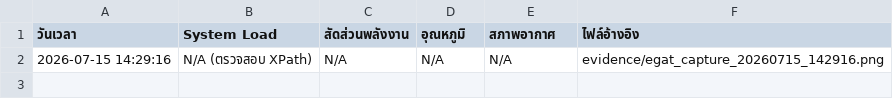
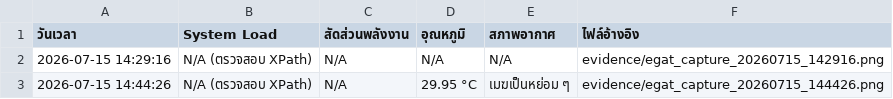
Before and after one commit to Wathan-s/EGAT-load-scraper, a CSV file: dataset.csv, drawn as a sheet; the diff names each change by its address in the sheet, - before the commit and + after, or states it on an @@ line.

```diff
--- a/dataset.csv
+++ b/dataset.csv
+row 3: 2026-07-15 14:44:26 | N/A (ตรวจสอบ XPath) | N/A | 29.95 °C | เมฆเป็นหย่อม ๆ | evidence/egat_capture_20260715_144426.png
```
Also changed, not shown: 1 other file.
